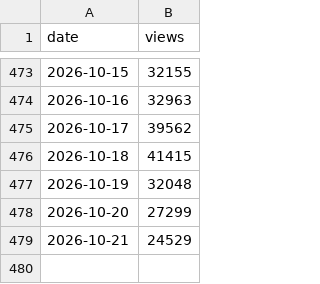
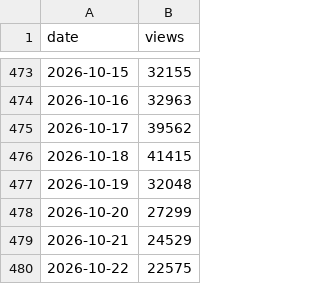
Before and after one commit to jmurphy328-code/Social-listening, a CSV file: data/spider-man-brand-new-day/pageviews.csv, drawn as a sheet; only a part is shown, gaps mark what is left out; the diff names each change by its address in the sheet, - before the commit and + after, or states it on an @@ line.

```diff
--- a/data/spider-man-brand-new-day/pageviews.csv
+++ b/data/spider-man-brand-new-day/pageviews.csv
+row 480: 2026-10-22 | 22575
```
Also changed, not shown: data/the-odyssey/pageviews.csv, 5 other files.
